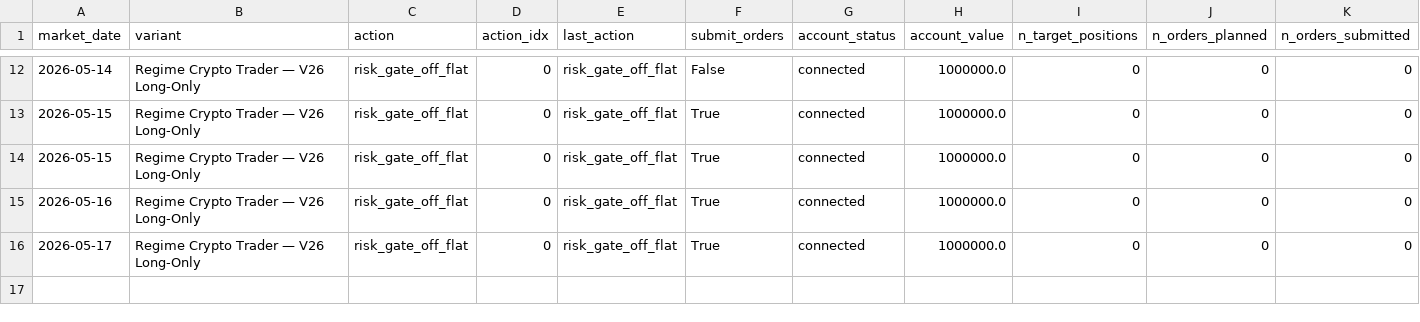
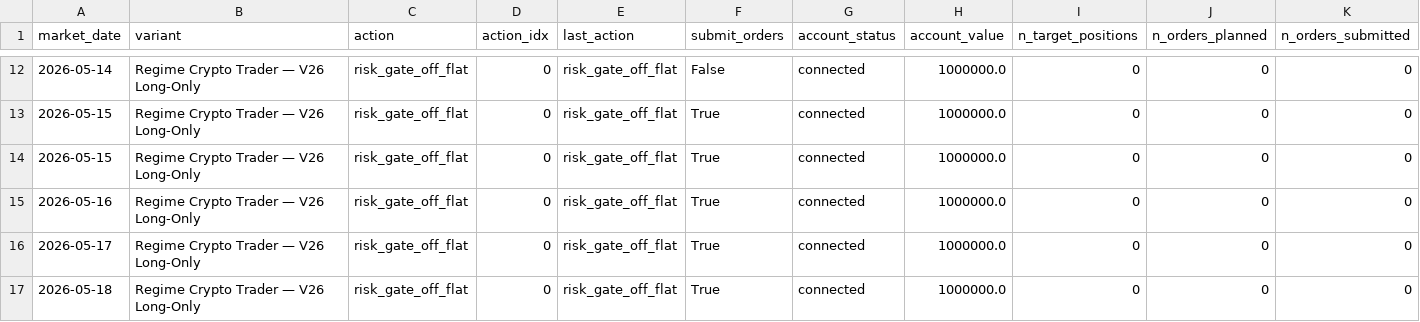
Before and after one commit to FinTechEntrepreneurldz/regime_crypto_trader, a CSV file: logs/decisions/decisions.csv, drawn as a sheet; only a part is shown, gaps mark what is left out; rows hold the shown columns only; the diff names each change by its address in the sheet, - before the commit and + after, or states it on an @@ line.

```diff
--- a/logs/decisions/decisions.csv
+++ b/logs/decisions/decisions.csv
+row 17: 2026-05-18 | Regime Crypto Trader — V26 Long-Only | risk_gate_off_flat | 0 | risk_gate_off_flat | True | connected | 1000000.0 | 0 | 0 | 0
```
Also changed, not shown: logs/decisions/latest_decision.csv, logs/diagnostics/gate_diagnostics.csv, 6 other files.
